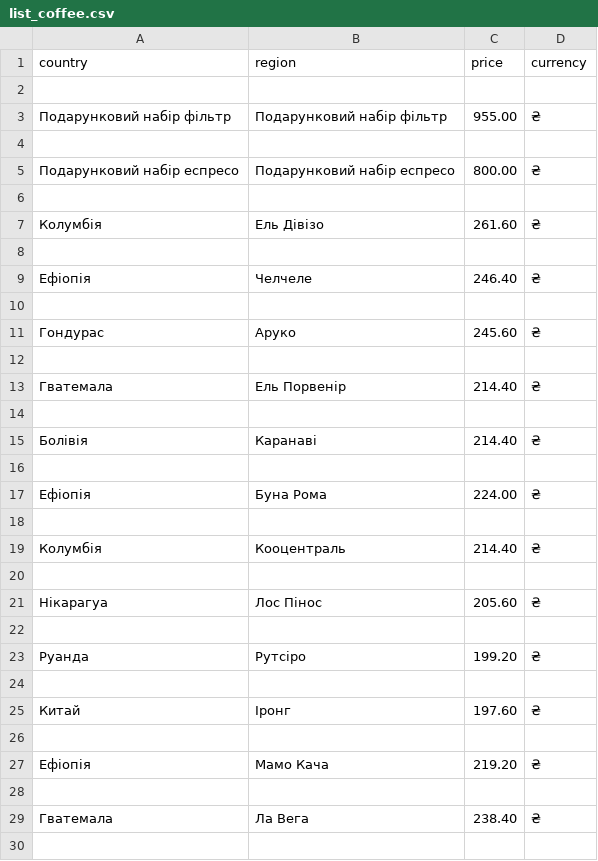
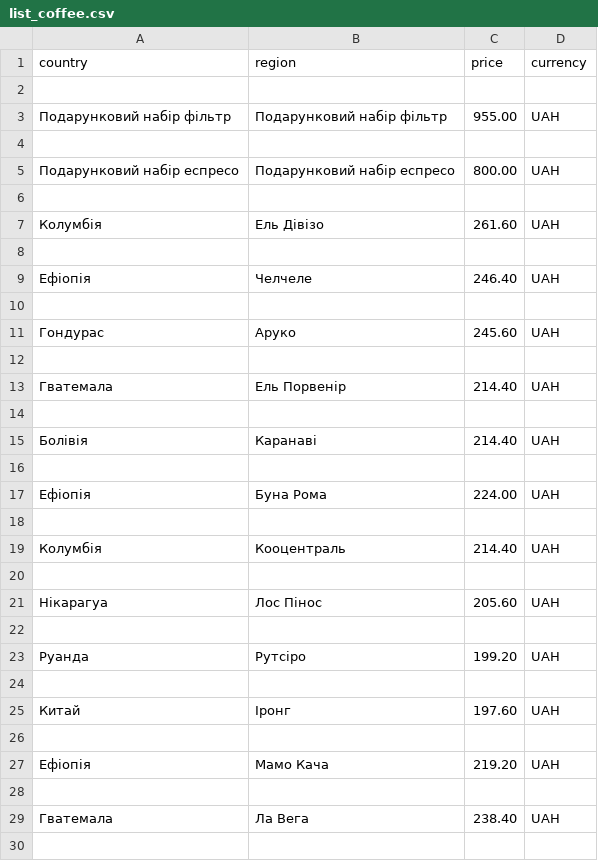
Before and after one commit to KatiukhaO/Parsear, a CSV file: parser_2_coffee_is/list_coffee.csv, drawn as a sheet; only a part is shown; the diff covers the shown part only; the diff names each change by its address in the sheet, - before the commit and + after, or states it on an @@ line.

```diff
--- a/parser_2_coffee_is/list_coffee.csv
+++ b/parser_2_coffee_is/list_coffee.csv
-D3 (currency): ₴
+D3 (currency): UAH
-D5 (currency): ₴
+D5 (currency): UAH
-D7 (currency): ₴
+D7 (currency): UAH
-D9 (currency): ₴
+D9 (currency): UAH
-D11 (currency): ₴
+D11 (currency): UAH
-D13 (currency): ₴
+D13 (currency): UAH
-D15 (currency): ₴
+D15 (currency): UAH
-D17 (currency): ₴
+D17 (currency): UAH
-D19 (currency): ₴
+D19 (currency): UAH
-D21 (currency): ₴
+D21 (currency): UAH
-D23 (currency): ₴
+D23 (currency): UAH
-D25 (currency): ₴
+D25 (currency): UAH
-D27 (currency): ₴
+D27 (currency): UAH
-D29 (currency): ₴
+D29 (currency): UAH
```
Also changed, not shown: 8 edited cells elsewhere in this file, 1 other file.
